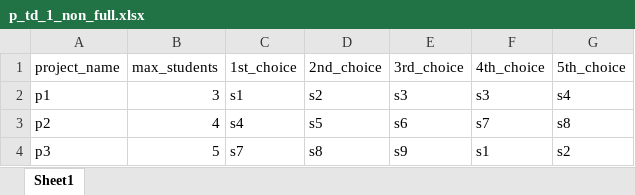
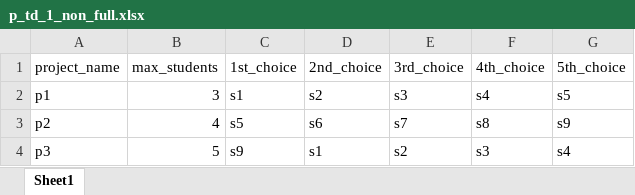
Before and after one commit to data-structures-algorithms-group4/student-project-matching, an Excel workbook: test_data/by_number/p_td_1_non_full.xlsx, sheet Sheet1, drawn as a sheet; values as stored, in another font and other column widths than the file's, no borders; the diff names each change by its address in the sheet, - before the commit and + after, or states it on an @@ line.

Commit message:
Test env updates for verifying algorithm and input validation fixes

```diff
--- a/test_data/by_number/p_td_1_non_full.xlsx (sheet Sheet1)
+++ b/test_data/by_number/p_td_1_non_full.xlsx (sheet Sheet1)
-F2 (4th_choice): s3
+F2 (4th_choice): s4
-G2 (5th_choice): s4
+G2 (5th_choice): s5
-C3 (1st_choice): s4
+C3 (1st_choice): s5
-D3 (2nd_choice): s5
+D3 (2nd_choice): s6
-E3 (3rd_choice): s6
+E3 (3rd_choice): s7
-F3 (4th_choice): s7
+F3 (4th_choice): s8
-G3 (5th_choice): s8
+G3 (5th_choice): s9
-C4 (1st_choice): s7
+C4 (1st_choice): s9
-D4 (2nd_choice): s8
+D4 (2nd_choice): s1
-E4 (3rd_choice): s9
+E4 (3rd_choice): s2
-F4 (4th_choice): s1
+F4 (4th_choice): s3
-G4 (5th_choice): s2
+G4 (5th_choice): s4
```
Also changed, not shown: 4 other files.
